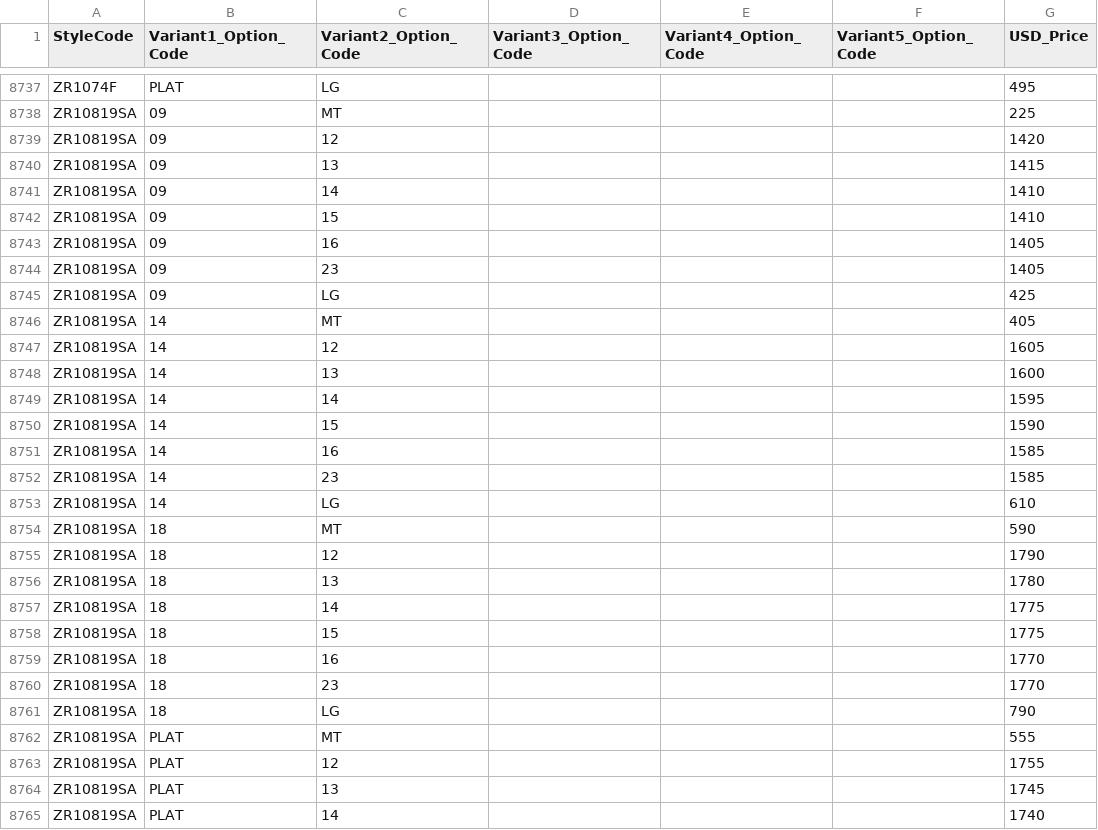
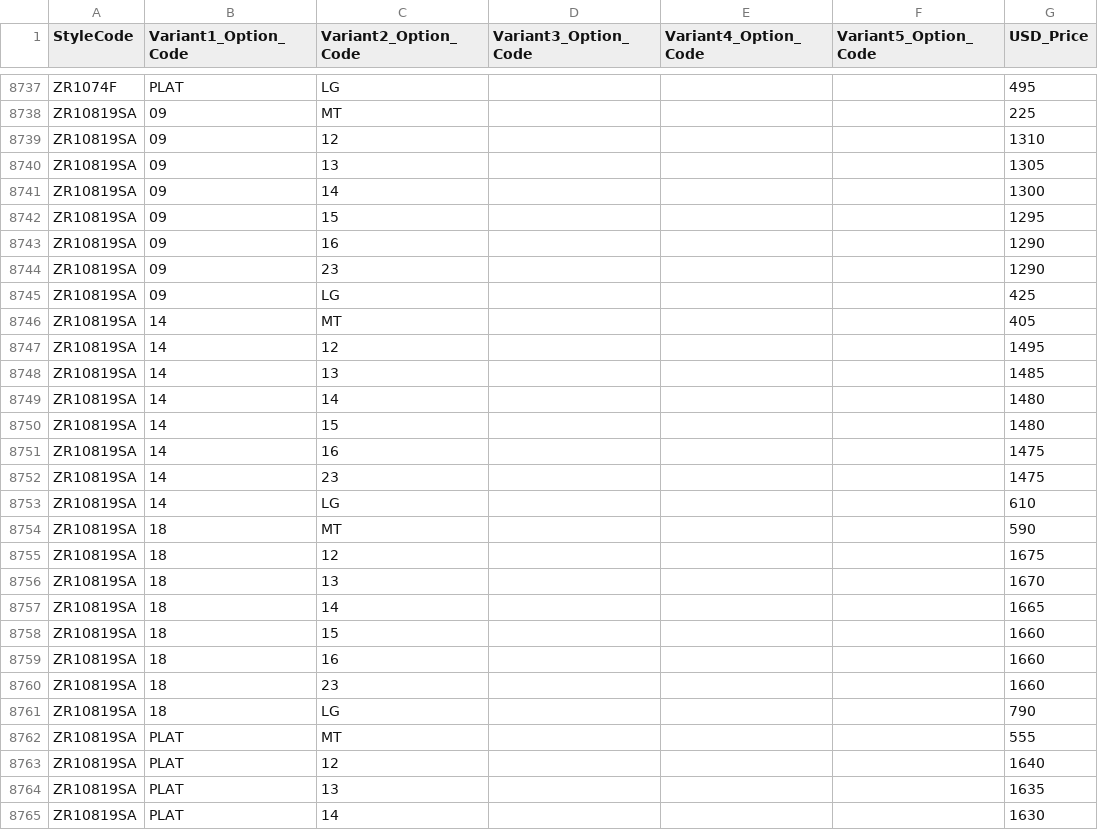
Before and after one commit to niravpmehta/jewelry-data, a CSV file: sampleskus.csv, drawn as a sheet; only a part is shown, gaps mark what is left out; the diff covers the shown part only.

Commit message:
Sync sampleskus.csv

```diff
--- a/sampleskus.csv
+++ b/sampleskus.csv
@@ -8738,28 +8738,28 @@ ZR1074F,PLAT,LG,,,,495
 ZR10819SA,09,MT,,,,225
-ZR10819SA,09,12,,,,1420
-ZR10819SA,09,13,,,,1415
-ZR10819SA,09,14,,,,1410
-ZR10819SA,09,15,,,,1410
-ZR10819SA,09,16,,,,1405
-ZR10819SA,09,23,,,,1405
+ZR10819SA,09,12,,,,1310
+ZR10819SA,09,13,,,,1305
+ZR10819SA,09,14,,,,1300
+ZR10819SA,09,15,,,,1295
+ZR10819SA,09,16,,,,1290
+ZR10819SA,09,23,,,,1290
 ZR10819SA,09,LG,,,,425
 ZR10819SA,14,MT,,,,405
-ZR10819SA,14,12,,,,1605
-ZR10819SA,14,13,,,,1600
-ZR10819SA,14,14,,,,1595
-ZR10819SA,14,15,,,,1590
-ZR10819SA,14,16,,,,1585
-ZR10819SA,14,23,,,,1585
+ZR10819SA,14,12,,,,1495
+ZR10819SA,14,13,,,,1485
+ZR10819SA,14,14,,,,1480
+ZR10819SA,14,15,,,,1480
+ZR10819SA,14,16,,,,1475
+ZR10819SA,14,23,,,,1475
 ZR10819SA,14,LG,,,,610
 ZR10819SA,18,MT,,,,590
-ZR10819SA,18,12,,,,1790
-ZR10819SA,18,13,,,,1780
-ZR10819SA,18,14,,,,1775
-ZR10819SA,18,15,,,,1775
-ZR10819SA,18,16,,,,1770
-ZR10819SA,18,23,,,,1770
+ZR10819SA,18,12,,,,1675
+ZR10819SA,18,13,,,,1670
+ZR10819SA,18,14,,,,1665
+ZR10819SA,18,15,,,,1660
+ZR10819SA,18,16,,,,1660
+ZR10819SA,18,23,,,,1660
 ZR10819SA,18,LG,,,,790
 ZR10819SA,PLAT,MT,,,,555
-ZR10819SA,PLAT,12,,,,1755
-ZR10819SA,PLAT,13,,,,1745
-ZR10819SA,PLAT,14,,,,1740
+ZR10819SA,PLAT,12,,,,1640
+ZR10819SA,PLAT,13,,,,1635
+ZR10819SA,PLAT,14,,,,1630
```
Also changed, not shown: 51 edited cells elsewhere in this file.
